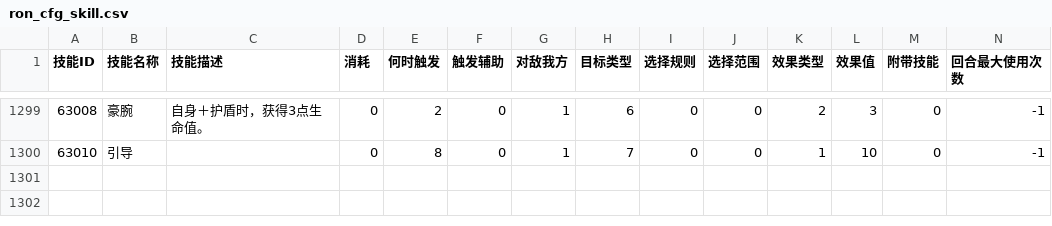
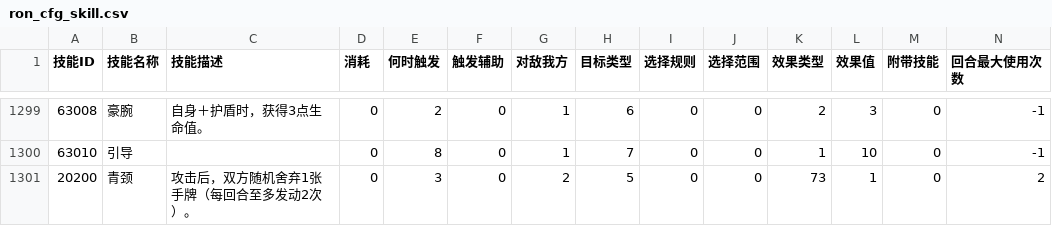
Before and after one commit to sdmht/sdmht, a CSV file: src/assets/data/ron_cfg_skill.csv, drawn as a sheet; only a part is shown, gaps mark what is left out; rows hold the shown columns only; the diff names each change by its address in the sheet, - before the commit and + after, or states it on an @@ line.

```diff
--- a/src/assets/data/ron_cfg_skill.csv
+++ b/src/assets/data/ron_cfg_skill.csv
+row 1301: 20200 | 青颈 | 攻击后，双方随机舍弃1张手牌（每回合至多发动2次）。 | 0 | 3 | 0 | 2 | 5 | 0 | 0 | 73 | 1 | 0 | 2
```
Also changed, not shown: src/assets/data/ron_cfg_card_sub.csv.
